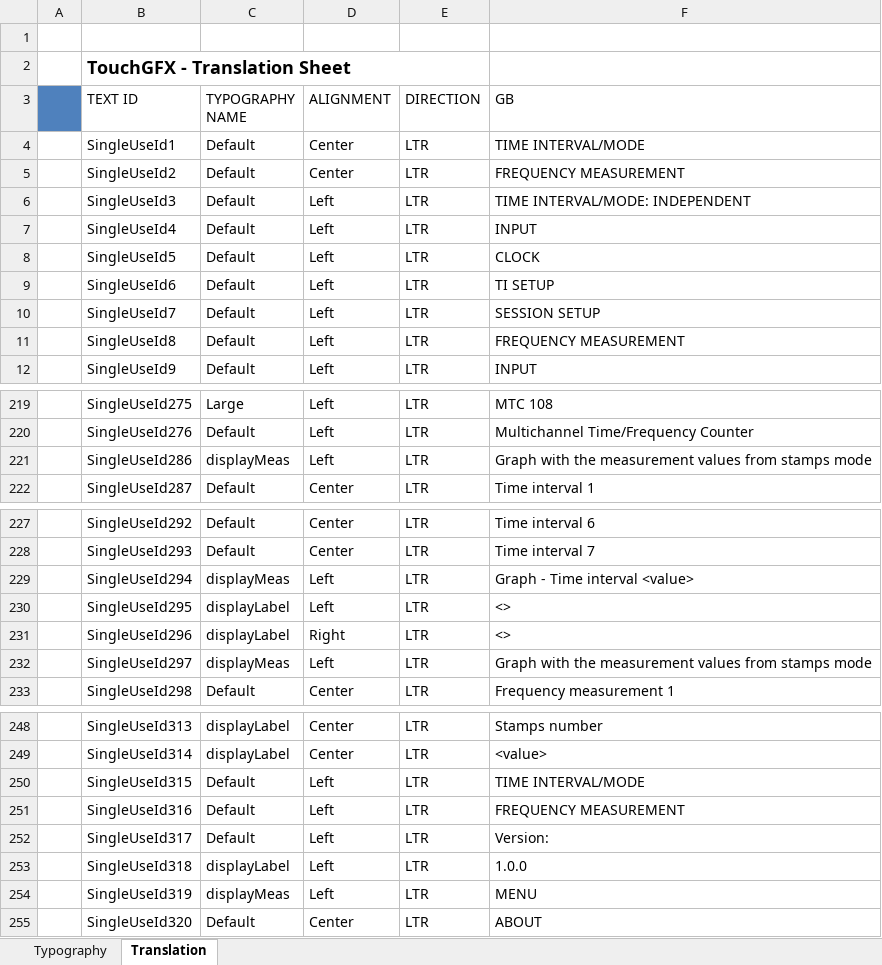
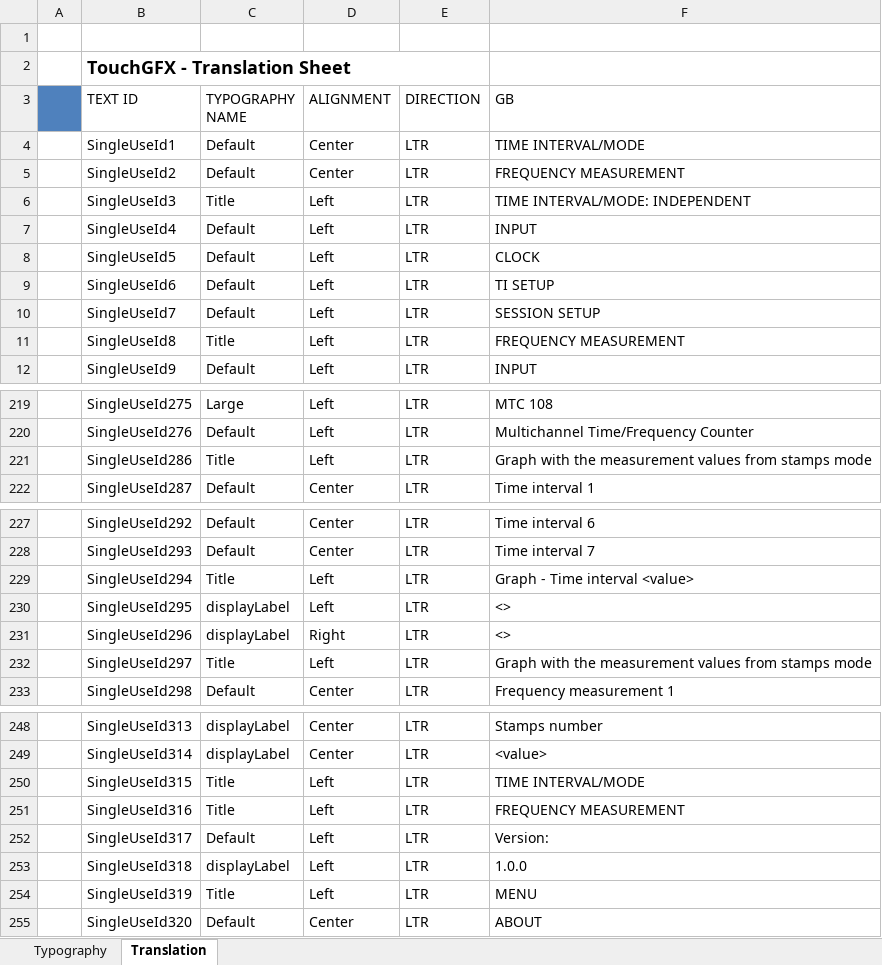
Before and after one commit to KacperJanowski98/STM32F7-TouchGFX-GUI-Time_counter, an Excel workbook: TouchGFX/assets/texts/texts.xlsx, sheet Translation, drawn as a sheet; only a part is shown, gaps mark what is left out; values as stored, in another font and other column widths than the file's, no borders; the diff covers the shown part only; the diff names each change by its address in the sheet, - before the commit and + after, or states it on an @@ line.

```diff
--- a/TouchGFX/assets/texts/texts.xlsx (sheet Translation)
+++ b/TouchGFX/assets/texts/texts.xlsx (sheet Translation)
-C6 (TYPOGRAPHY NAME): Default
+C6 (TYPOGRAPHY NAME): Title
-C11 (TYPOGRAPHY NAME): Default
+C11 (TYPOGRAPHY NAME): Title
-C221 (TYPOGRAPHY NAME): displayMeas
+C221 (TYPOGRAPHY NAME): Title
-C229 (TYPOGRAPHY NAME): displayMeas
+C229 (TYPOGRAPHY NAME): Title
-C232 (TYPOGRAPHY NAME): displayMeas
+C232 (TYPOGRAPHY NAME): Title
-C250:C251 (TYPOGRAPHY NAME): Default
+C250:C251 (TYPOGRAPHY NAME): Title
-C254 (TYPOGRAPHY NAME): displayMeas
+C254 (TYPOGRAPHY NAME): Title
```
Also changed, not shown: 1 edited cell elsewhere in this sheet, sheet Typography, 27 other files.
